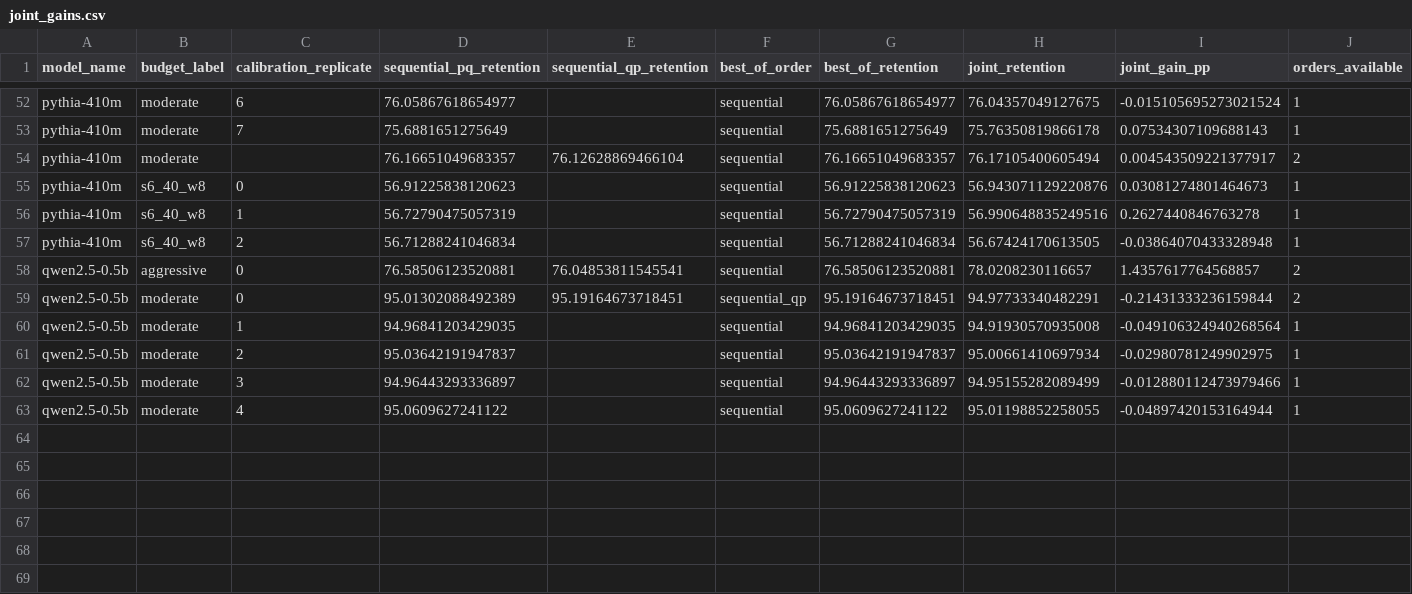
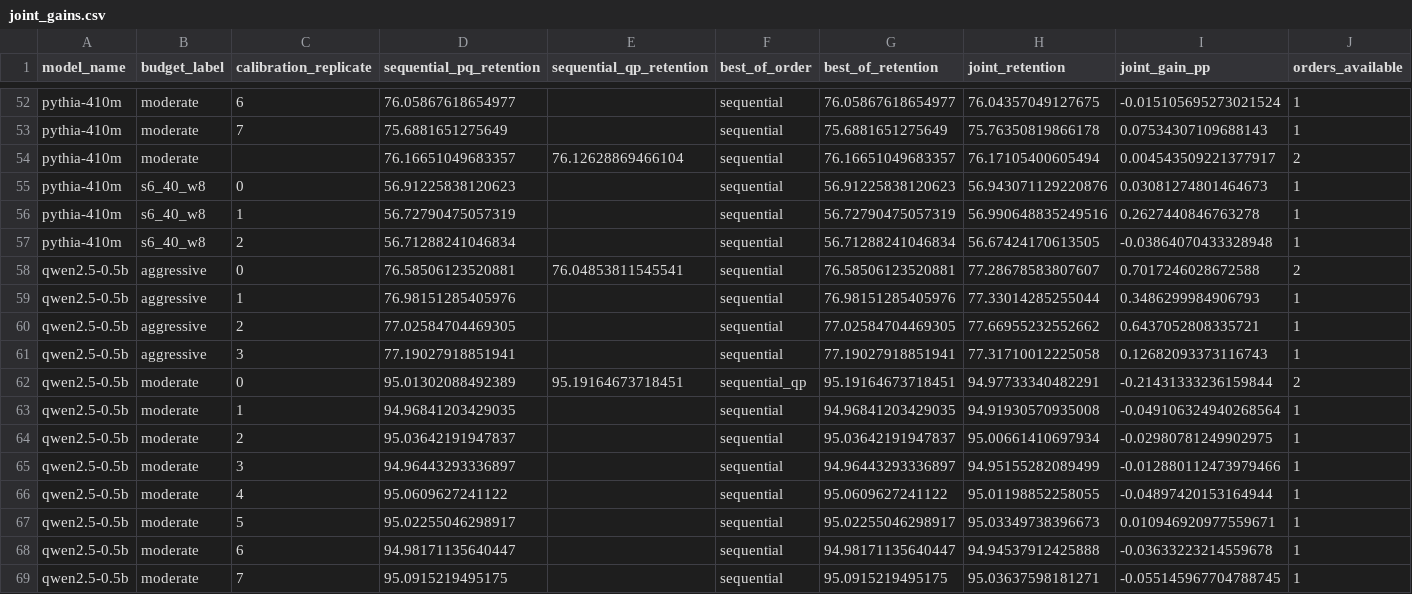
Before and after one commit to shehryarf67/Scale-Aware-Joint-Compression, a CSV file: results/evidence/joint_gains.csv, drawn as a sheet; only a part is shown, gaps mark what is left out.

```diff
--- a/results/evidence/joint_gains.csv
+++ b/results/evidence/joint_gains.csv
@@ -57,3 +57,6 @@ pythia-410m,s6_40_w8,1,56.72790475057319,,sequential,56.72790475057319,56.990648
 pythia-410m,s6_40_w8,2,56.71288241046834,,sequential,56.71288241046834,56.67424170613505,-0.03864070433328948,1
-qwen2.5-0.5b,aggressive,0,76.58506123520881,76.04853811545541,sequential,76.58506123520881,78.0208230116657,1.4357617764568857,2
+qwen2.5-0.5b,aggressive,0,76.58506123520881,76.04853811545541,sequential,76.58506123520881,77.28678583807607,0.7017246028672588,2
+qwen2.5-0.5b,aggressive,1,76.98151285405976,,sequential,76.98151285405976,77.33014285255044,0.3486299984906793,1
+qwen2.5-0.5b,aggressive,2,77.02584704469305,,sequential,77.02584704469305,77.66955232552662,0.6437052808335721,1
+qwen2.5-0.5b,aggressive,3,77.19027918851941,,sequential,77.19027918851941,77.31710012225058,0.12682093373116743,1
 qwen2.5-0.5b,moderate,0,95.01302088492389,95.19164673718451,sequential_qp,95.19164673718451,94.97733340482291,-0.21431333236159844,2
@@ -63 +66,4 @@ qwen2.5-0.5b,moderate,3,94.96443293336897,,sequential,94.96443293336897,94.95155
 qwen2.5-0.5b,moderate,4,95.0609627241122,,sequential,95.0609627241122,95.01198852258055,-0.04897420153164944,1
+qwen2.5-0.5b,moderate,5,95.02255046298917,,sequential,95.02255046298917,95.03349738396673,0.010946920977559671,1
+qwen2.5-0.5b,moderate,6,94.98171135640447,,sequential,94.98171135640447,94.94537912425888,-0.03633223214559678,1
+qwen2.5-0.5b,moderate,7,95.0915219495175,,sequential,95.0915219495175,95.03637598181271,-0.055145967704788745,1
```
Also changed, not shown: results/evidence/cells.csv, 4 other files.
